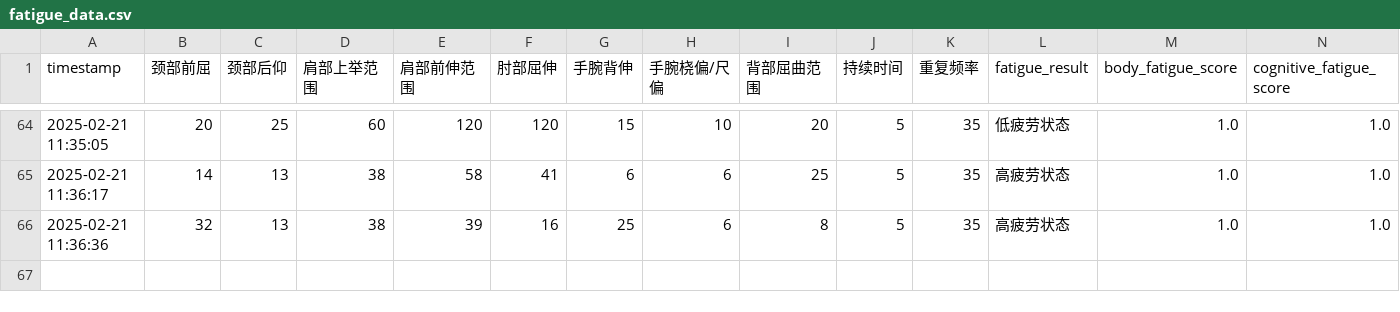
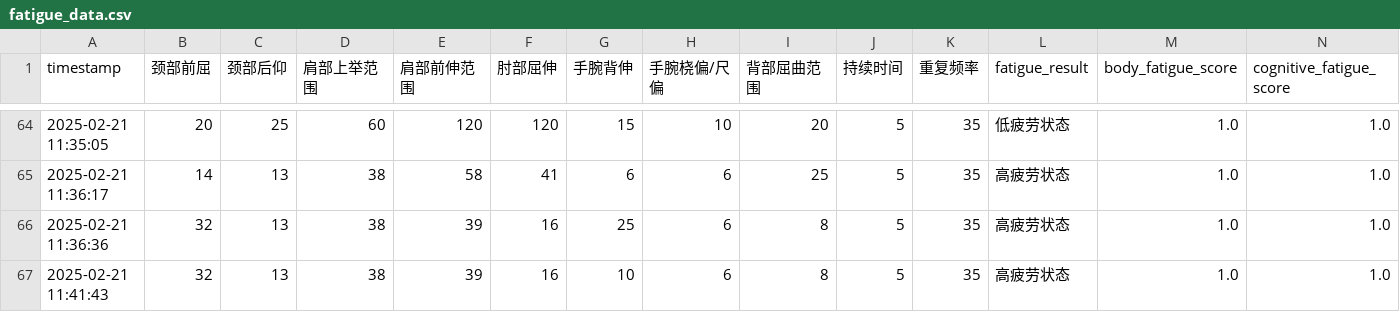
Before and after one commit to HAPPYJINHAPPY/blank-app, a CSV file: fatigue_data.csv, drawn as a sheet; only a part is shown, gaps mark what is left out; rows hold the shown columns only; the diff names each change by its address in the sheet, - before the commit and + after, or states it on an @@ line.

Commit message:
Add new fatigue data with timestamp

```diff
--- a/fatigue_data.csv
+++ b/fatigue_data.csv
+row 67: 2025-02-21 11:41:43 | 32 | 13 | 38 | 39 | 16 | 10 | 6 | 8 | 5 | 35 | 高疲劳状态 | 1.0 | 1.0
```
